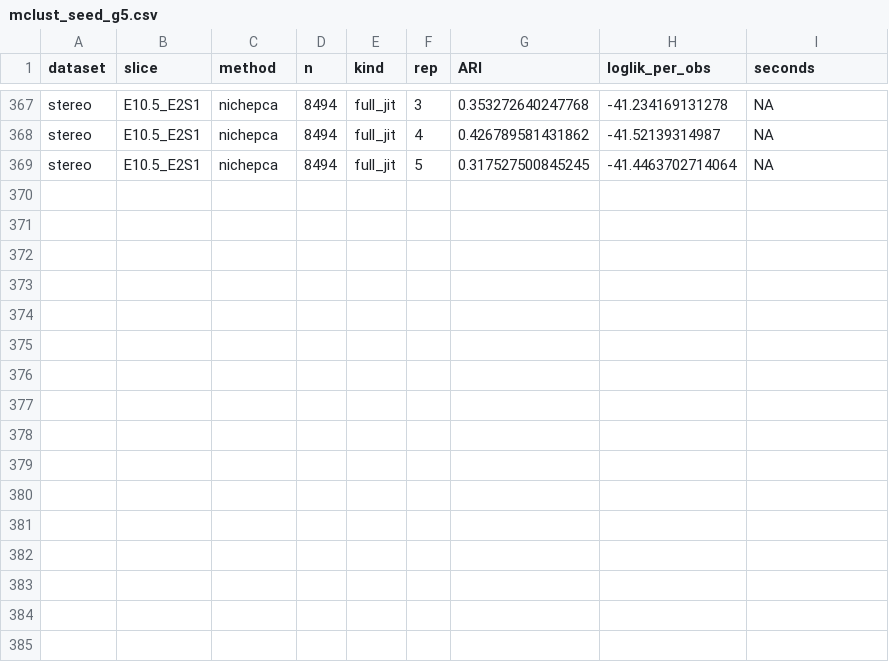
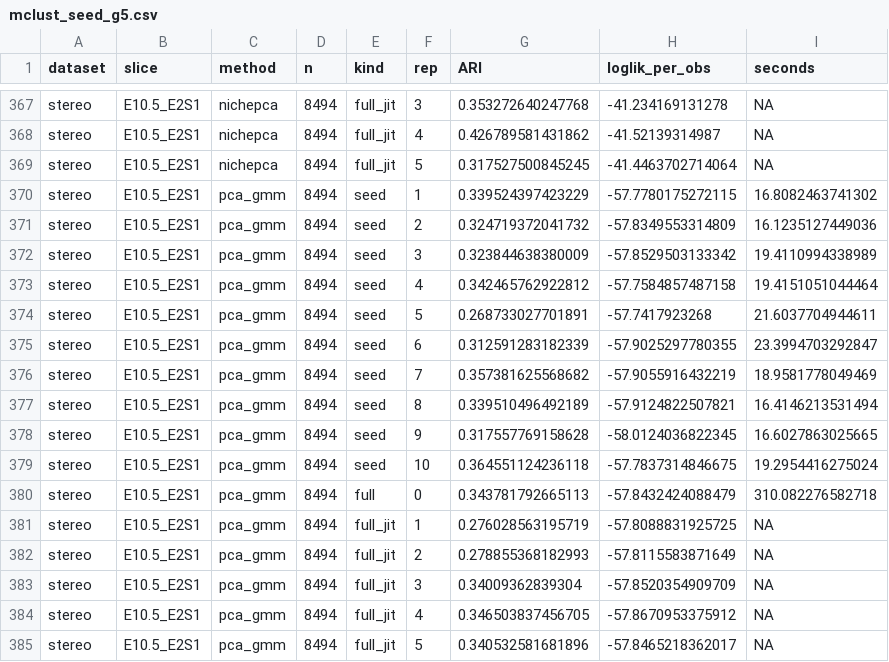
Before and after one commit to bkpaulvt-dev/Spatial, a CSV file: results/mclust_seed_g5.csv, drawn as a sheet; only a part is shown, gaps mark what is left out.

```diff
--- a/results/mclust_seed_g5.csv
+++ b/results/mclust_seed_g5.csv
@@ -369 +369,17 @@
 "stereo","E10.5_E2S1","nichepca",8494,"full_jit",5,0.317527500845245,-41.4463702714064,NA
+"stereo","E10.5_E2S1","pca_gmm",8494,"seed",1,0.339524397423229,-57.7780175272115,16.8082463741302
+"stereo","E10.5_E2S1","pca_gmm",8494,"seed",2,0.324719372041732,-57.8349553314809,16.1235127449036
+"stereo","E10.5_E2S1","pca_gmm",8494,"seed",3,0.323844638380009,-57.8529503133342,19.4110994338989
+"stereo","E10.5_E2S1","pca_gmm",8494,"seed",4,0.342465762922812,-57.7584857487158,19.4151051044464
+"stereo","E10.5_E2S1","pca_gmm",8494,"seed",5,0.268733027701891,-57.7417923268,21.6037704944611
+"stereo","E10.5_E2S1","pca_gmm",8494,"seed",6,0.312591283182339,-57.9025297780355,23.3994703292847
+"stereo","E10.5_E2S1","pca_gmm",8494,"seed",7,0.357381625568682,-57.9055916432219,18.9581778049469
+"stereo","E10.5_E2S1","pca_gmm",8494,"seed",8,0.339510496492189,-57.9124822507821,16.4146213531494
+"stereo","E10.5_E2S1","pca_gmm",8494,"seed",9,0.317557769158628,-58.0124036822345,16.6027863025665
+"stereo","E10.5_E2S1","pca_gmm",8494,"seed",10,0.364551124236118,-57.7837314846675,19.2954416275024
+"stereo","E10.5_E2S1","pca_gmm",8494,"full",0,0.343781792665113,-57.8432424088479,310.082276582718
+"stereo","E10.5_E2S1","pca_gmm",8494,"full_jit",1,0.276028563195719,-57.8088831925725,NA
+"stereo","E10.5_E2S1","pca_gmm",8494,"full_jit",2,0.278855368182993,-57.8115583871649,NA
+"stereo","E10.5_E2S1","pca_gmm",8494,"full_jit",3,0.34009362839304,-57.8520354909709,NA
+"stereo","E10.5_E2S1","pca_gmm",8494,"full_jit",4,0.346503837456705,-57.8670953375912,NA
+"stereo","E10.5_E2S1","pca_gmm",8494,"full_jit",5,0.340532581681896,-57.8465218362017,NA
```
